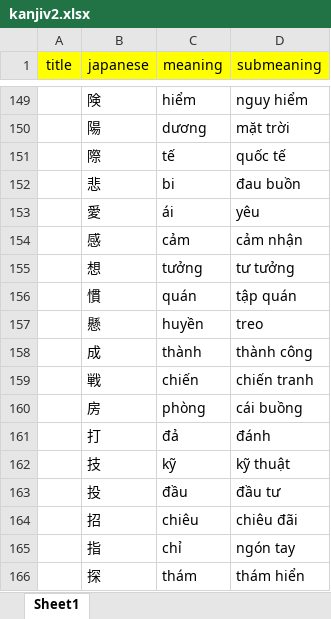
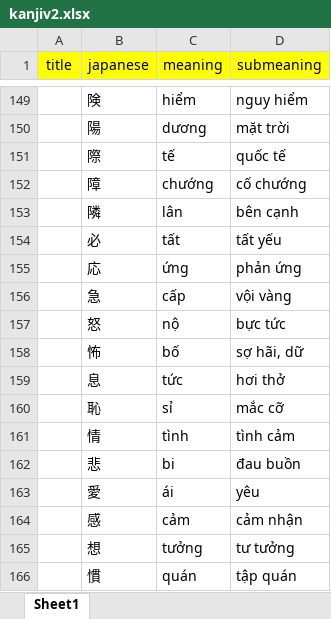
Before and after one commit to khaiquangtran/NihongoBenkyou, an Excel workbook: Review_Kanji_V2/Lesson2/kanjiv2.xlsx, sheet Sheet1, drawn as a sheet; only a part is shown, gaps mark what is left out; the shorter side is filled out with more unchanged rows; values as stored, in another font and other column widths than the file's, no borders; conditional formats not drawn; the diff names each change by its address in the sheet, - before the commit and + after, or states it on an @@ line.

Commit message:
add lesson 15 tuvung

```diff
--- a/Review_Kanji_V2/Lesson2/kanjiv2.xlsx (sheet Sheet1)
+++ b/Review_Kanji_V2/Lesson2/kanjiv2.xlsx (sheet Sheet1)
+row 152:  | 障 | chướng | cố chướng
+row 153:  | 隣 | lân | bên cạnh
+row 154:  | 必 | tất | tất yếu
+row 155:  | 応 | ứng | phản ứng
+row 156:  | 急 | cấp | vội vàng
+row 157:  | 怒 | nộ | bực tức
+row 158:  | 怖 | bố | sợ hãi, dữ
+row 159:  | 息 | tức | hơi thở
+row 160:  | 恥 | sỉ | mắc cỡ
+row 161:  | 情 | tình | tình cảm
```
Also changed, not shown: 4 other files.
